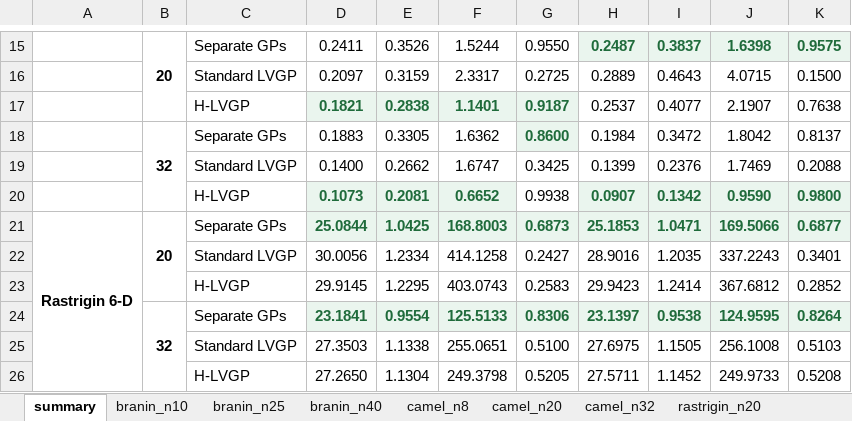
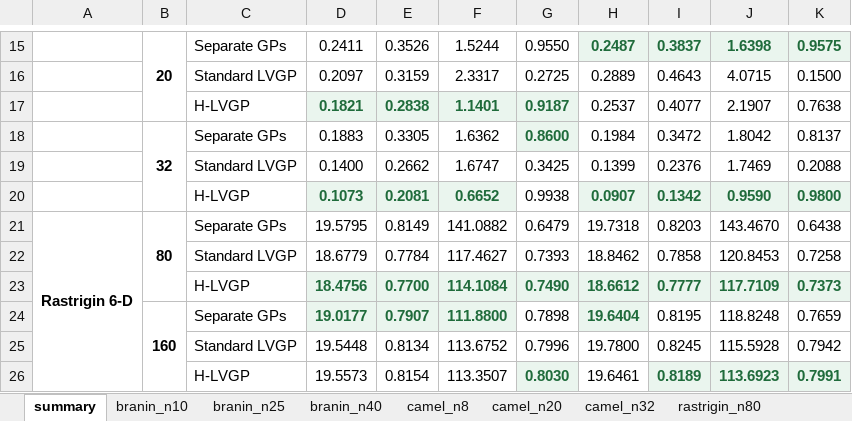
Before and after one commit to Chris1504-fdz/lvgp_modeling_comp, an Excel workbook: results/metric_tables_noCatGP.xlsx, sheet summary, drawn as a sheet; only a part is shown, gaps mark what is left out; values as stored, in another font and other column widths than the file's, no borders; removed rows and columns are numbered as before the commit, all else as after; the diff names each change by its address in the sheet, - before the commit and + after, or states it on an @@ line.

```diff
--- a/results/metric_tables_noCatGP.xlsx (sheet summary)
+++ b/results/metric_tables_noCatGP.xlsx (sheet summary)
-sheet tab: rastrigin_n20
+sheet tab: rastrigin_n80
-row 21: Rastrigin 6-D | 20 | Separate GPs | 25.0844 | 1.0425 | 168.8003 | 0.6873 | 25.1853 | 1.0471 | 169.5066 | 0.6877
-row 22:  |  | Standard LVGP | 30.0056 | 1.2334 | 414.1258 | 0.2427 | 28.9016 | 1.2035 | 337.2243 | 0.3401
-row 23:  |  | H-LVGP | 29.9145 | 1.2295 | 403.0743 | 0.2583 | 29.9423 | 1.2414 | 367.6812 | 0.2852
-row 24:  | 32 | Separate GPs | 23.1841 | 0.9554 | 125.5133 | 0.8306 | 23.1397 | 0.9538 | 124.9595 | 0.8264
-row 25:  |  | Standard LVGP | 27.3503 | 1.1338 | 255.0651 | 0.5100 | 27.6975 | 1.1505 | 256.1008 | 0.5103
-row 26:  |  | H-LVGP | 27.2650 | 1.1304 | 249.3798 | 0.5205 | 27.5711 | 1.1452 | 249.9733 | 0.5208
+row 21: Rastrigin 6-D | 80 | Separate GPs | 19.5795 | 0.8149 | 141.0882 | 0.6479 | 19.7318 | 0.8203 | 143.4670 | 0.6438
+row 22:  |  | Standard LVGP | 18.6779 | 0.7784 | 117.4627 | 0.7393 | 18.8462 | 0.7858 | 120.8453 | 0.7258
+row 23:  |  | H-LVGP | 18.4756 | 0.7700 | 114.1084 | 0.7490 | 18.6612 | 0.7777 | 117.7109 | 0.7373
+row 24:  | 160 | Separate GPs | 19.0177 | 0.7907 | 111.8800 | 0.7898 | 19.6404 | 0.8195 | 118.8248 | 0.7659
+row 25:  |  | Standard LVGP | 19.5448 | 0.8134 | 113.6752 | 0.7996 | 19.7800 | 0.8245 | 115.5928 | 0.7942
+row 26:  |  | H-LVGP | 19.5573 | 0.8154 | 113.3507 | 0.8030 | 19.6461 | 0.8189 | 113.6923 | 0.7991
```
Also changed, not shown: sheet rastrigin_n80, sheet rastrigin_n160, other sheet tabs, results/metric_tables.xlsx, 27 other files.
